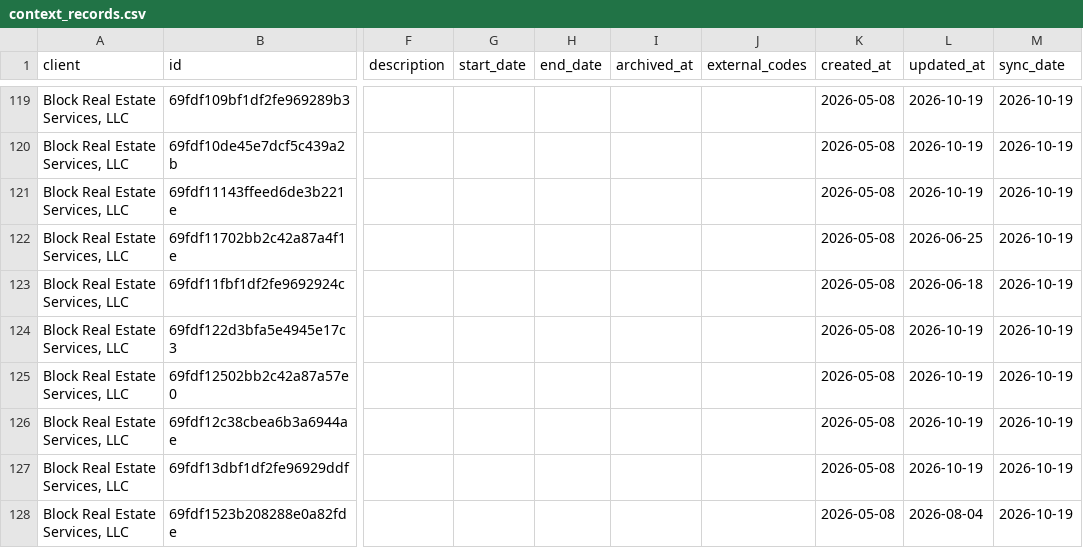
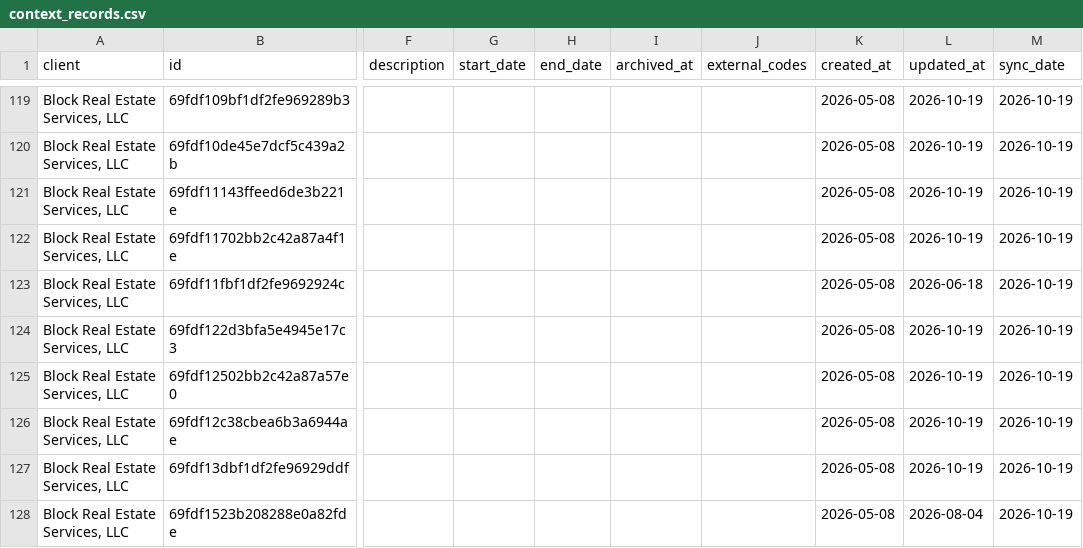
Before and after one commit to PhilipIrving/hubcertsecure, a CSV file: data/trustlayer/context_records.csv, drawn as a sheet; only a part is shown, gaps mark what is left out; the diff names each change by its address in the sheet, - before the commit and + after, or states it on an @@ line.

```diff
--- a/data/trustlayer/context_records.csv
+++ b/data/trustlayer/context_records.csv
-L122 (updated_at): 2026-06-25
+L122 (updated_at): 2026-10-19
```
Also changed, not shown: data/trustlayer/contacts.csv, data/trustlayer/documents.csv, 18 other files.
